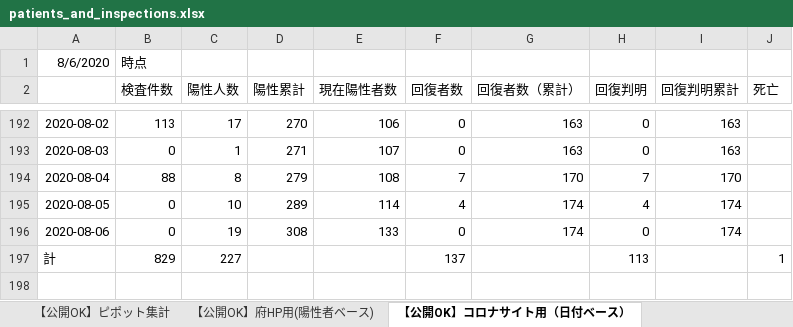
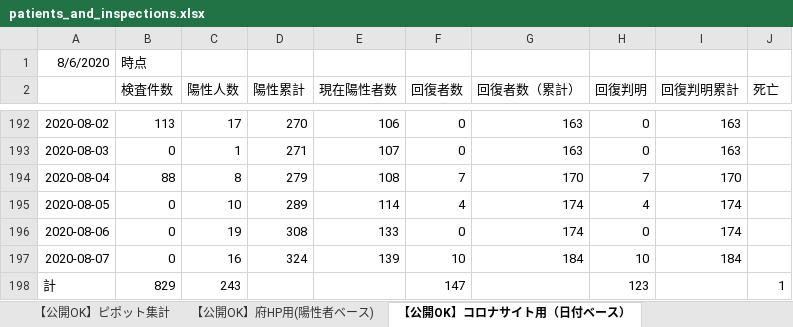
Before and after one commit to yotemuku/covid19, an Excel workbook: data/patients_and_inspections.xlsx, sheet 【公開OK】コロナサイト用（日付ベース）, drawn as a sheet; only a part is shown, gaps mark what is left out; values as stored, in another font and other column widths than the file's, no borders; addresses are those after the commit; the diff names each change by its address in the sheet, - before the commit and + after, or states it on an @@ line.

```diff
--- a/data/patients_and_inspections.xlsx (sheet 【公開OK】コロナサイト用（日付ベース）)
+++ b/data/patients_and_inspections.xlsx (sheet 【公開OK】コロナサイト用（日付ベース）)
+row 197: 2020-08-07 | 0 | 16 | 324 | 139 | 10 | 184 | 10 | 184
-C198 (陽性人数): 227
+C198 (陽性人数): 243
-F198 (回復者数): 137
+F198 (回復者数): 147
-H198 (回復判明): 113
+H198 (回復判明): 123
```
Also changed, not shown: sheet 【公開OK】府HP用(陽性者ベース), sheet 【公開OK】ピポット集計, 1 other file.
